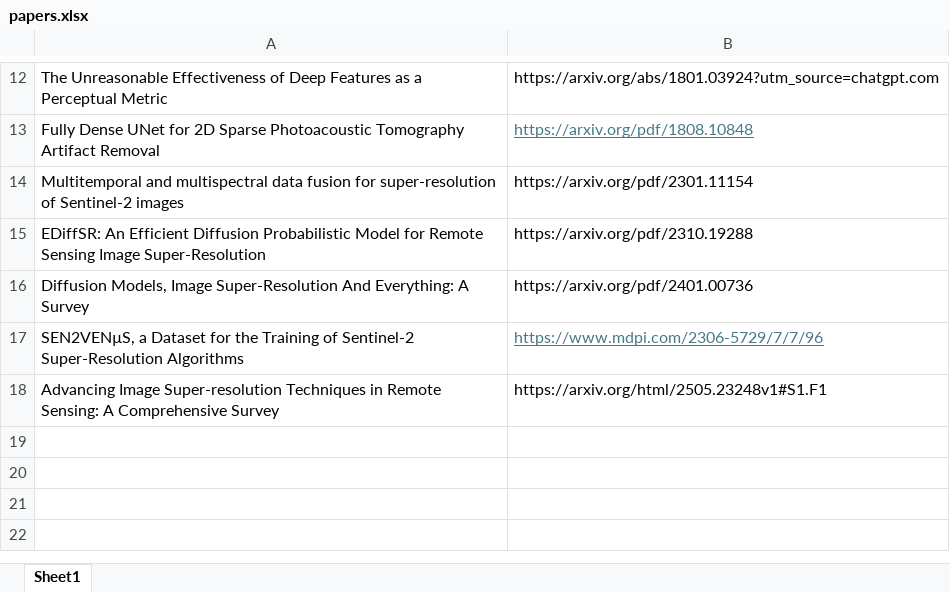
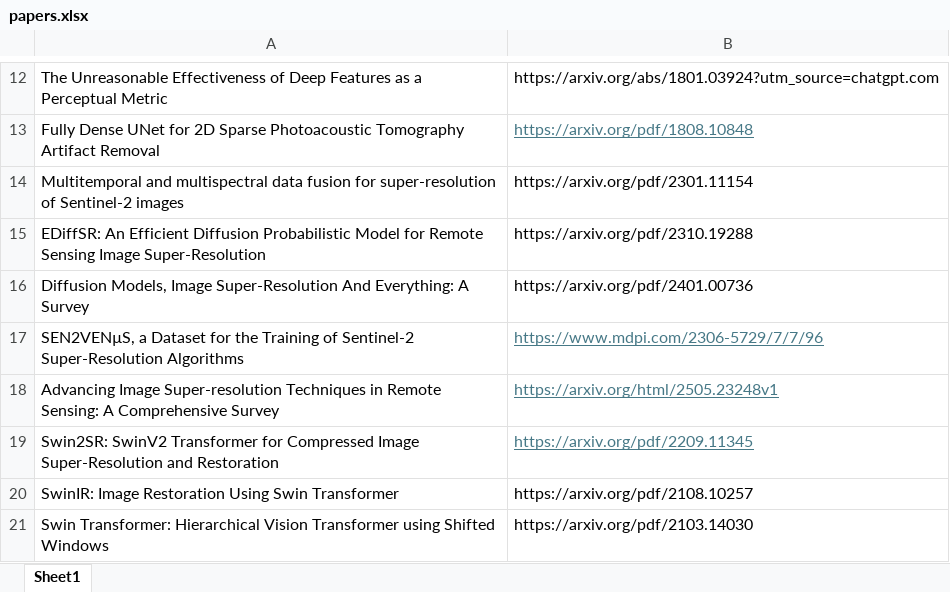
Before and after one commit to NicolasNobili/Tesis_NN, an Excel workbook: papers.xlsx, sheet Sheet1, drawn as a sheet; only a part is shown, gaps mark what is left out; values as stored, in another font and other column widths than the file's, no borders; the diff names each change by its address in the sheet, - before the commit and + after, or states it on an @@ line.

```diff
--- a/papers.xlsx (sheet Sheet1)
+++ b/papers.xlsx (sheet Sheet1)
-B18: https://arxiv.org/html/2505.23248v1#S1.F1
+B18: https://arxiv.org/html/2505.23248v1
@@ B18 underline: off → on, text colour: black → #467886 @@
+row 19: Swin2SR: SwinV2 Transformer for Compressed Image Super-Resolution and Restoration | https://arxiv.org/pdf/2209.11345
+row 20: SwinIR: Image Restoration Using Swin Transformer | https://arxiv.org/pdf/2108.10257
+row 21: Swin Transformer: Hierarchical Vision Transformer using Shifted Windows | https://arxiv.org/pdf/2103.14030
```
Also changed, not shown: 4 other files.
